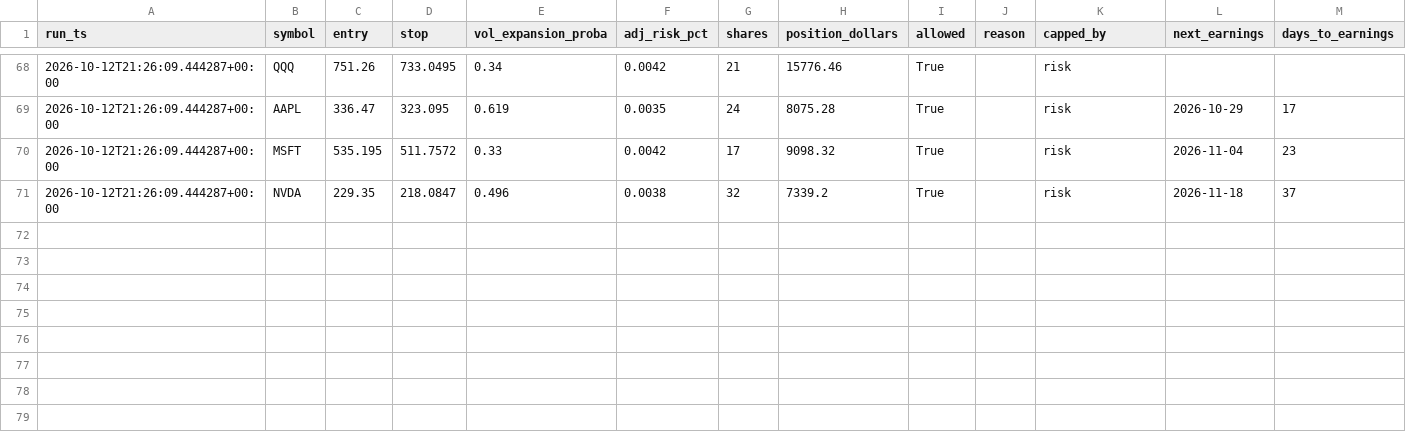
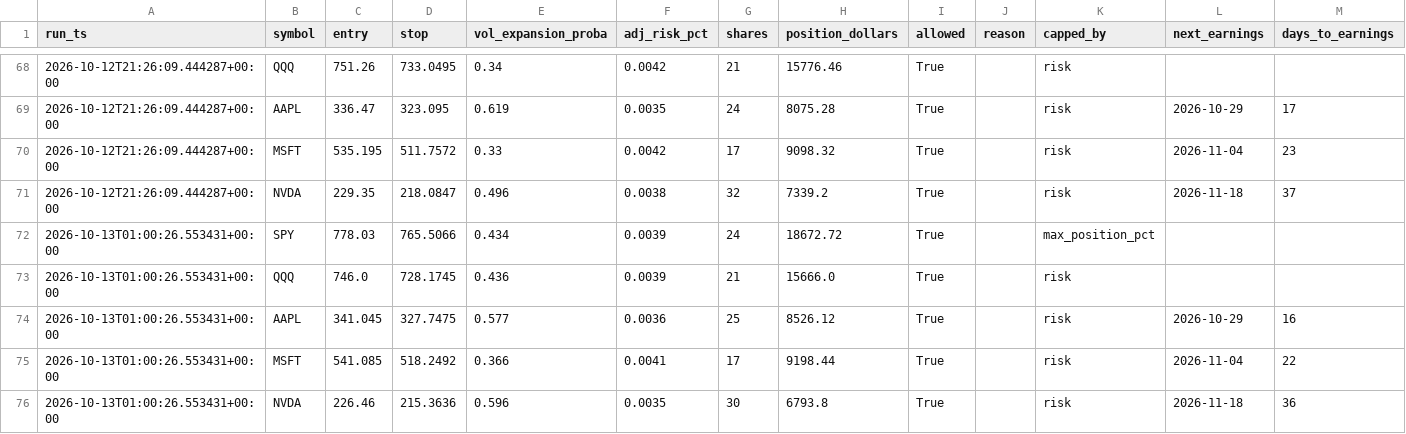
Before and after one commit to kellog1/alpaca-scalper-VERIFIED, a CSV file: baseline_pipeline/data/pipeline_log.csv, drawn as a sheet; only a part is shown, gaps mark what is left out.

```diff
--- a/baseline_pipeline/data/pipeline_log.csv
+++ b/baseline_pipeline/data/pipeline_log.csv
@@ -71 +71,6 @@ run_ts,symbol,entry,stop,vol_expansion_proba,adj_risk_pct,shares,position_dollar
 2026-10-12T21:26:09.444287+00:00,NVDA,229.35,218.0847,0.496,0.0038,32,7339.2,True,,risk,2026-11-18,37
+2026-10-13T01:00:26.553431+00:00,SPY,778.03,765.5066,0.434,0.0039,24,18672.72,True,,max_position_pct,,
+2026-10-13T01:00:26.553431+00:00,QQQ,746.0,728.1745,0.436,0.0039,21,15666.0,True,,risk,,
+2026-10-13T01:00:26.553431+00:00,AAPL,341.045,327.7475,0.577,0.0036,25,8526.12,True,,risk,2026-10-29,16
+2026-10-13T01:00:26.553431+00:00,MSFT,541.085,518.2492,0.366,0.0041,17,9198.44,True,,risk,2026-11-04,22
+2026-10-13T01:00:26.553431+00:00,NVDA,226.46,215.3636,0.596,0.0035,30,6793.8,True,,risk,2026-11-18,36
```
